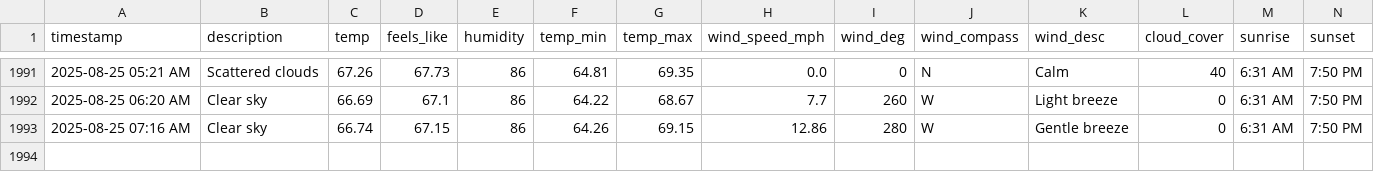
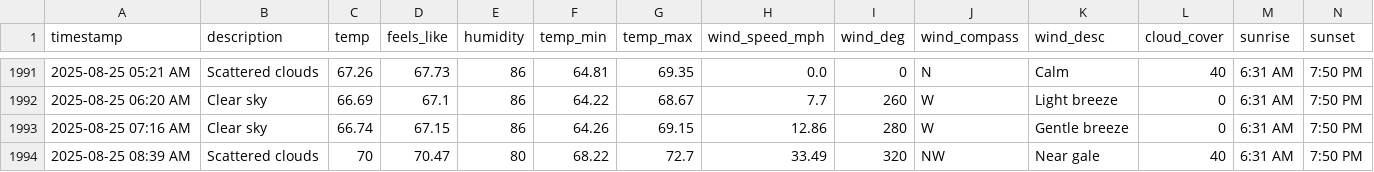
Before and after one commit to bgiesy/weathdash, a CSV file: weather_log.csv, drawn as a sheet; only a part is shown, gaps mark what is left out; rows hold the shown columns only; the diff names each change by its address in the sheet, - before the commit and + after, or states it on an @@ line.

```diff
--- a/weather_log.csv
+++ b/weather_log.csv
+row 1994: 2025-08-25 08:39 AM | Scattered clouds | 70 | 70.47 | 80 | 68.22 | 72.7 | 33.49 | 320 | NW | Near gale | 40 | 6:31 AM | 7:50 PM
```
